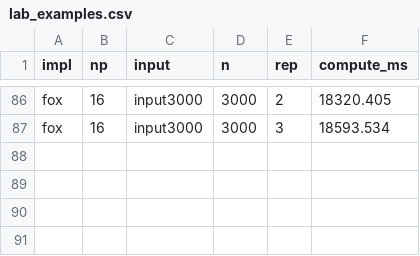
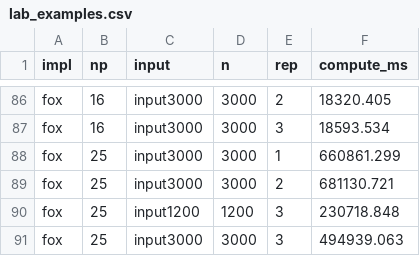
Before and after one commit to tonyjr9/fox-apsp-mpi, a CSV file: bench/report/lab_examples.csv, drawn as a sheet; only a part is shown, gaps mark what is left out; the diff names each change by its address in the sheet, - before the commit and + after, or states it on an @@ line.

```diff
--- a/bench/report/lab_examples.csv
+++ b/bench/report/lab_examples.csv
+row 88: fox | 25 | input3000 | 3000 | 1 | 660861.299
+row 89: fox | 25 | input3000 | 3000 | 2 | 681130.721
+row 90: fox | 25 | input1200 | 1200 | 3 | 230718.848
+row 91: fox | 25 | input3000 | 3000 | 3 | 494939.063
```
Also changed, not shown: 18 other files.
